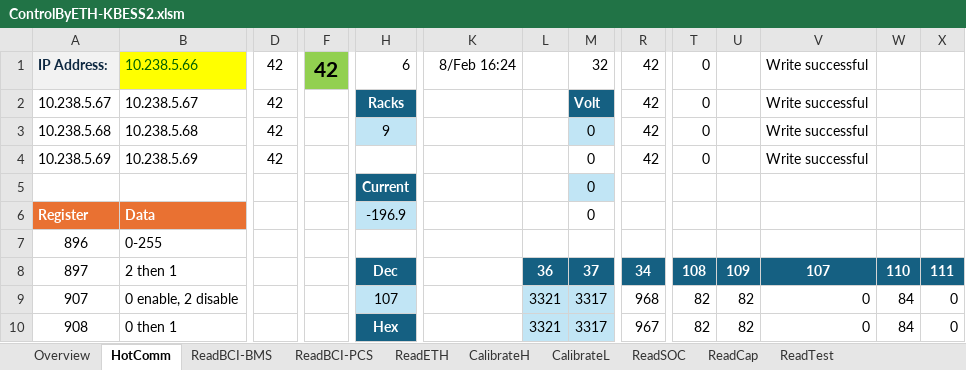
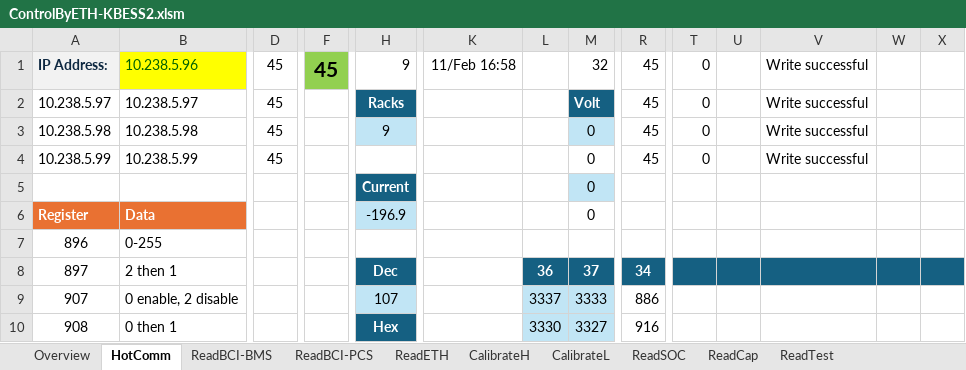
Before and after one commit to AlbertWang2018/tools, an Excel workbook: HotCommissionTool/ControlByETH-KBESS2.xlsm, sheet HotComm, drawn as a sheet; only a part is shown, gaps mark what is left out; values as stored, in another font and other column widths than the file's, no borders; charts and pictures and conditional formats not drawn; the diff covers the shown part only; the diff names each change by its address in the sheet, - before the commit and + after, or states it on an @@ line.

```diff
--- a/HotCommissionTool/ControlByETH-KBESS2.xlsm (sheet HotComm)
+++ b/HotCommissionTool/ControlByETH-KBESS2.xlsm (sheet HotComm)
-B1: 10.238.5.66
+B1: 10.238.5.96
-D1:D4: 42
+D1:D4: 45
-F1: 42
+F1: 45
-H1: 6
+H1: 9
-K1: 8/Feb 16:24
+K1: 11/Feb 16:58
-R1:R4: 42
+R1:R4: 45
-A2: 10.238.5.67
+A2: 10.238.5.97
-B2: 10.238.5.67
+B2: 10.238.5.97
-A3: 10.238.5.68
+A3: 10.238.5.98
-B3: 10.238.5.68
+B3: 10.238.5.98
-A4: 10.238.5.69
+A4: 10.238.5.99
-B4: 10.238.5.69
+B4: 10.238.5.99
-T8: 108
+T8: (empty)
-U8: 109
+U8: (empty)
-V8: 107
+V8: (empty)
-W8: 110
+W8: (empty)
-X8: 111
+X8: (empty)
-L9: 3321
+L9: 3337
-M9: 3317
+M9: 3333
-R9: 968
+R9: 886
-T9:T10: 82
+T9:T10: (empty)
-U9:U10: 82
+U9:U10: (empty)
-V9:V10: 0
+V9:V10: (empty)
-W9:W10: 84
+W9:W10: (empty)
-X9:X10: 0
+X9:X10: (empty)
-L10: 3321
+L10: 3330
-M10: 3317
+M10: 3327
-R10: 967
+R10: 916
```
Also changed, not shown: 20 edited cells elsewhere in this sheet, sheet ReadCap, sheet ReadSOC, sheet ReadBCI-PCS, sheet ReadBCI-BMS, sheet Overview, charts or pictures.
